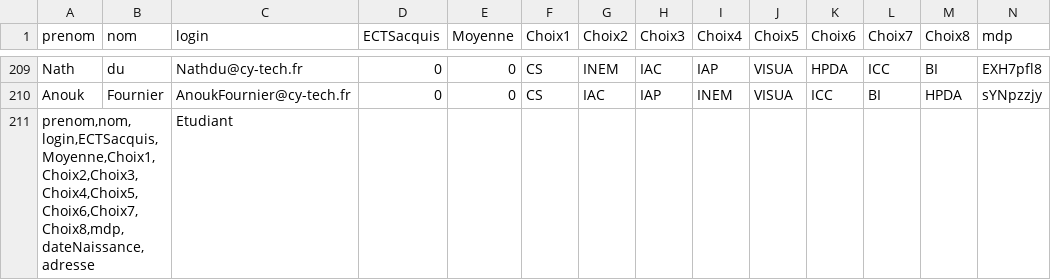
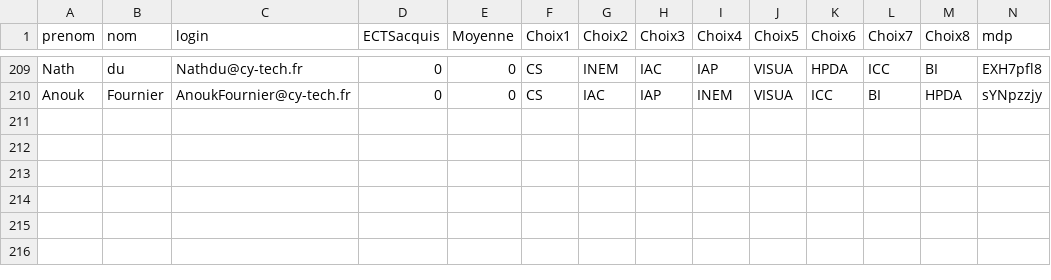
Before and after one commit to Projet-devweb/Annexes, a CSV file: annex1.csv, drawn as a sheet; only a part is shown, gaps mark what is left out; rows hold the shown columns only; the diff names each change by its address in the sheet, - before the commit and + after, or states it on an @@ line.

Commit message:
Update annex1.csv

```diff
--- a/annex1.csv
+++ b/annex1.csv
-row 211: prenom,nom,login,ECTSacquis,Moyenne,Choix1,Choix2,Choix3,Choix4,Choix5,Choix6,Choix7,Choix8,mdp,dateNaissance,adresse |  | Etudiant
```
